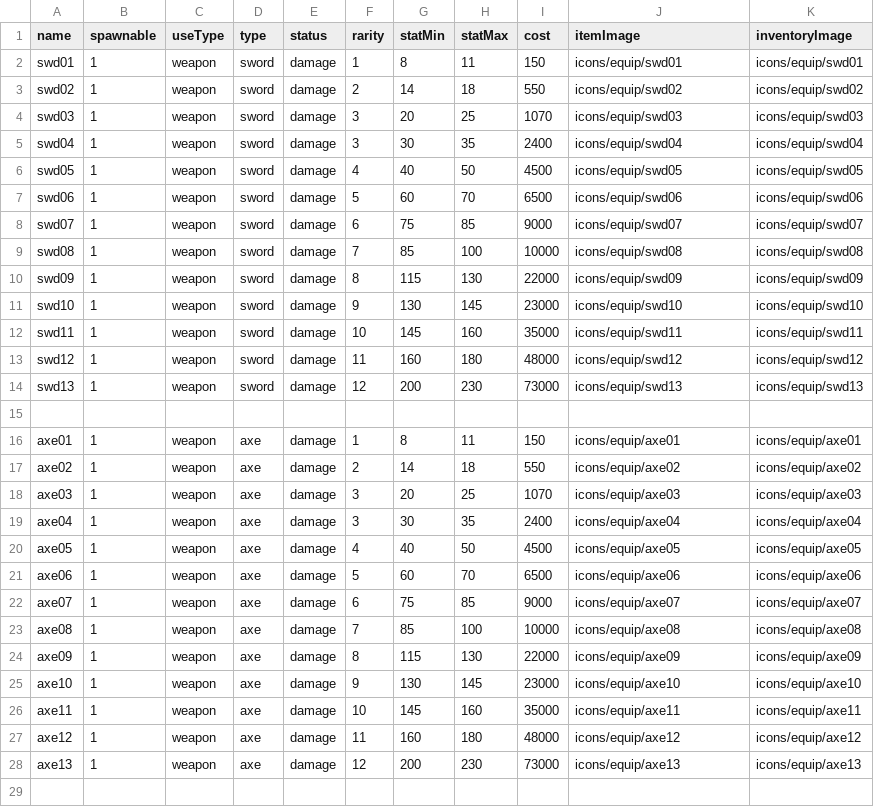
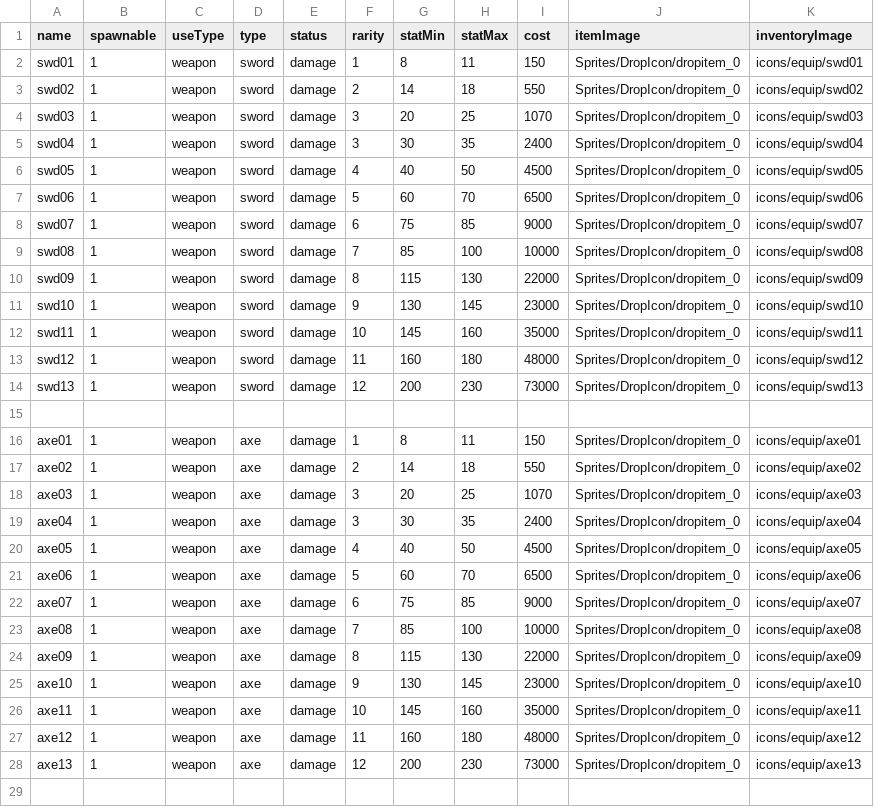
Before and after one commit to Heondu/LABES, a CSV file: Assets/Resources/weapon.csv, drawn as a sheet; only a part is shown; the diff covers the shown part only.

```diff
--- a/Assets/Resources/weapon.csv
+++ b/Assets/Resources/weapon.csv
@@ -1,29 +1,29 @@
 name,spawnable,useType,type,status,rarity,statMin,statMax,cost,itemImage,inventoryImage
-swd01,1,weapon,sword,damage,1,8,11,150,icons/equip/swd01,icons/equip/swd01
-swd02,1,weapon,sword,damage,2,14,18,550,icons/equip/swd02,icons/equip/swd02
-swd03,1,weapon,sword,damage,3,20,25,1070,icons/equip/swd03,icons/equip/swd03
-swd04,1,weapon,sword,damage,3,30,35,2400,icons/equip/swd04,icons/equip/swd04
-swd05,1,weapon,sword,damage,4,40,50,4500,icons/equip/swd05,icons/equip/swd05
-swd06,1,weapon,sword,damage,5,60,70,6500,icons/equip/swd06,icons/equip/swd06
-swd07,1,weapon,sword,damage,6,75,85,9000,icons/equip/swd07,icons/equip/swd07
-swd08,1,weapon,sword,damage,7,85,100,10000,icons/equip/swd08,icons/equip/swd08
-swd09,1,weapon,sword,damage,8,115,130,22000,icons/equip/swd09,icons/equip/swd09
-swd10,1,weapon,sword,damage,9,130,145,23000,icons/equip/swd10,icons/equip/swd10
-swd11,1,weapon,sword,damage,10,145,160,35000,icons/equip/swd11,icons/equip/swd11
-swd12,1,weapon,sword,damage,11,160,180,48000,icons/equip/swd12,icons/equip/swd12
-swd13,1,weapon,sword,damage,12,200,230,73000,icons/equip/swd13,icons/equip/swd13
+swd01,1,weapon,sword,damage,1,8,11,150,Sprites/DropIcon/dropitem_0,icons/equip/swd01
+swd02,1,weapon,sword,damage,2,14,18,550,Sprites/DropIcon/dropitem_0,icons/equip/swd02
+swd03,1,weapon,sword,damage,3,20,25,1070,Sprites/DropIcon/dropitem_0,icons/equip/swd03
+swd04,1,weapon,sword,damage,3,30,35,2400,Sprites/DropIcon/dropitem_0,icons/equip/swd04
+swd05,1,weapon,sword,damage,4,40,50,4500,Sprites/DropIcon/dropitem_0,icons/equip/swd05
+swd06,1,weapon,sword,damage,5,60,70,6500,Sprites/DropIcon/dropitem_0,icons/equip/swd06
+swd07,1,weapon,sword,damage,6,75,85,9000,Sprites/DropIcon/dropitem_0,icons/equip/swd07
+swd08,1,weapon,sword,damage,7,85,100,10000,Sprites/DropIcon/dropitem_0,icons/equip/swd08
+swd09,1,weapon,sword,damage,8,115,130,22000,Sprites/DropIcon/dropitem_0,icons/equip/swd09
+swd10,1,weapon,sword,damage,9,130,145,23000,Sprites/DropIcon/dropitem_0,icons/equip/swd10
+swd11,1,weapon,sword,damage,10,145,160,35000,Sprites/DropIcon/dropitem_0,icons/equip/swd11
+swd12,1,weapon,sword,damage,11,160,180,48000,Sprites/DropIcon/dropitem_0,icons/equip/swd12
+swd13,1,weapon,sword,damage,12,200,230,73000,Sprites/DropIcon/dropitem_0,icons/equip/swd13
 ,,,,,,,,,,
-axe01,1,weapon,axe,damage,1,8,11,150,icons/equip/axe01,icons/equip/axe01
-axe02,1,weapon,axe,damage,2,14,18,550,icons/equip/axe02,icons/equip/axe02
-axe03,1,weapon,axe,damage,3,20,25,1070,icons/equip/axe03,icons/equip/axe03
-axe04,1,weapon,axe,damage,3,30,35,2400,icons/equip/axe04,icons/equip/axe04
-axe05,1,weapon,axe,damage,4,40,50,4500,icons/equip/axe05,icons/equip/axe05
-axe06,1,weapon,axe,damage,5,60,70,6500,icons/equip/axe06,icons/equip/axe06
-axe07,1,weapon,axe,damage,6,75,85,9000,icons/equip/axe07,icons/equip/axe07
-axe08,1,weapon,axe,damage,7,85,100,10000,icons/equip/axe08,icons/equip/axe08
-axe09,1,weapon,axe,damage,8,115,130,22000,icons/equip/axe09,icons/equip/axe09
-axe10,1,weapon,axe,damage,9,130,145,23000,icons/equip/axe10,icons/equip/axe10
-axe11,1,weapon,axe,damage,10,145,160,35000,icons/equip/axe11,icons/equip/axe11
-axe12,1,weapon,axe,damage,11,160,180,48000,icons/equip/axe12,icons/equip/axe12
-axe13,1,weapon,axe,damage,12,200,230,73000,icons/equip/axe13,icons/equip/axe13
+axe01,1,weapon,axe,damage,1,8,11,150,Sprites/DropIcon/dropitem_0,icons/equip/axe01
+axe02,1,weapon,axe,damage,2,14,18,550,Sprites/DropIcon/dropitem_0,icons/equip/axe02
+axe03,1,weapon,axe,damage,3,20,25,1070,Sprites/DropIcon/dropitem_0,icons/equip/axe03
+axe04,1,weapon,axe,damage,3,30,35,2400,Sprites/DropIcon/dropitem_0,icons/equip/axe04
+axe05,1,weapon,axe,damage,4,40,50,4500,Sprites/DropIcon/dropitem_0,icons/equip/axe05
+axe06,1,weapon,axe,damage,5,60,70,6500,Sprites/DropIcon/dropitem_0,icons/equip/axe06
+axe07,1,weapon,axe,damage,6,75,85,9000,Sprites/DropIcon/dropitem_0,icons/equip/axe07
+axe08,1,weapon,axe,damage,7,85,100,10000,Sprites/DropIcon/dropitem_0,icons/equip/axe08
+axe09,1,weapon,axe,damage,8,115,130,22000,Sprites/DropIcon/dropitem_0,icons/equip/axe09
+axe10,1,weapon,axe,damage,9,130,145,23000,Sprites/DropIcon/dropitem_0,icons/equip/axe10
+axe11,1,weapon,axe,damage,10,145,160,35000,Sprites/DropIcon/dropitem_0,icons/equip/axe11
+axe12,1,weapon,axe,damage,11,160,180,48000,Sprites/DropIcon/dropitem_0,icons/equip/axe12
+axe13,1,weapon,axe,damage,12,200,230,73000,Sprites/DropIcon/dropitem_0,icons/equip/axe13
 ,,,,,,,,,,
```
Also changed, not shown: 52 edited cells elsewhere in this file, Assets/Resources/accessories.csv, Assets/Resources/armor.csv, 30 other files.
